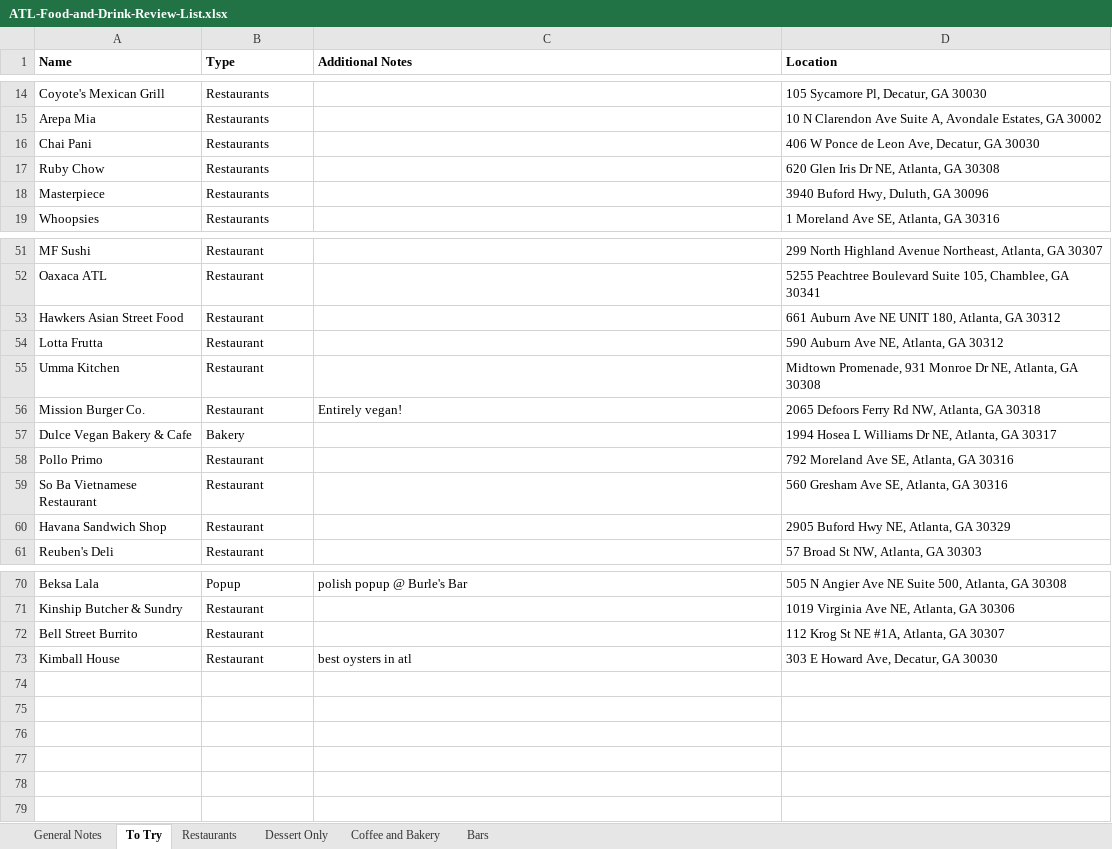
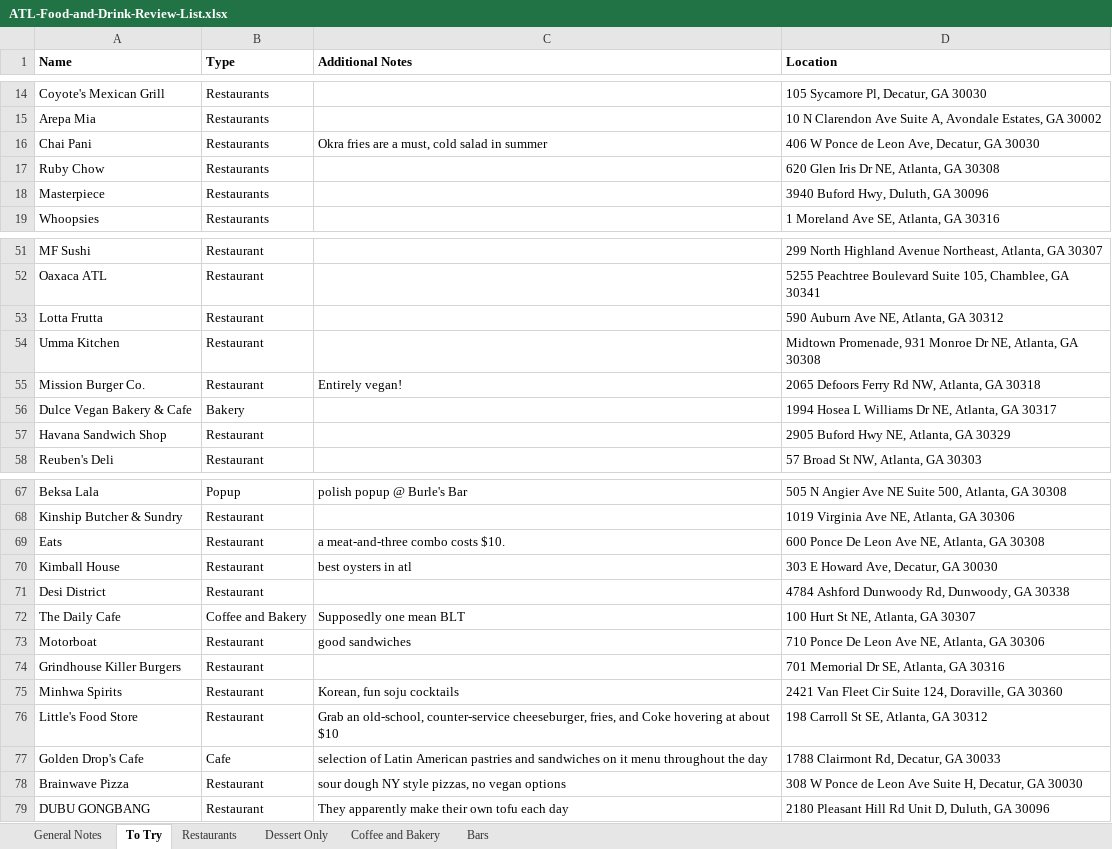
Before and after one commit to joeellis1331/atl-food-map, an Excel workbook: ATL-Food-and-Drink-Review-List.xlsx, sheet To Try, drawn as a sheet; only a part is shown, gaps mark what is left out; values as stored, in another font and other column widths than the file's, no borders; charts and pictures not drawn; removed rows and columns are numbered as before the commit, all else as after; the diff covers the shown part only; the diff names each change by its address in the sheet, - before the commit and + after, or states it on an @@ line.

```diff
--- a/ATL-Food-and-Drink-Review-List.xlsx (sheet To Try)
+++ b/ATL-Food-and-Drink-Review-List.xlsx (sheet To Try)
-C16 (Additional Notes): (empty)
+C16 (Additional Notes): Okra fries are a must, cold salad in summer
-row 53: Hawkers Asian Street Food | Restaurant |  | 661 Auburn Ave NE UNIT 180, Atlanta, GA 30312
-row 58: Pollo Primo | Restaurant |  | 792 Moreland Ave SE, Atlanta, GA 30316
-row 59: So Ba Vietnamese Restaurant | Restaurant |  | 560 Gresham Ave SE, Atlanta, GA 30316
-row 72: Bell Street Burrito | Restaurant |  | 112 Krog St NE #1A, Atlanta, GA 30307
+row 69: Eats | Restaurant | a meat-and-three combo costs $10. | 600 Ponce De Leon Ave NE, Atlanta, GA 30308
+row 71: Desi District | Restaurant |  | 4784 Ashford Dunwoody Rd, Dunwoody, GA 30338
+row 72: The Daily Cafe | Coffee and Bakery | Supposedly one mean BLT | 100 Hurt St NE, Atlanta, GA 30307
+row 73: Motorboat | Restaurant | good sandwiches | 710 Ponce De Leon Ave NE, Atlanta, GA 30306
+row 74: Grindhouse Killer Burgers | Restaurant |  | 701 Memorial Dr SE, Atlanta, GA 30316
+row 75: Minhwa Spirits | Restaurant | Korean, fun soju cocktails | 2421 Van Fleet Cir Suite 124, Doraville, GA 30360
+row 76: Little's Food Store | Restaurant | Grab an old-school, counter-service cheeseburger, fries, and Coke hovering at about $10 | 198 Carroll St SE, Atlanta, GA 30312
+row 77: Golden Drop's Cafe | Cafe | selection of Latin American pastries and sandwiches on it menu throughout the day | 1788 Clairmont Rd, Decatur, GA 30033
+row 78: Brainwave Pizza | Restaurant | sour dough NY style pizzas, no vegan options | 308 W Ponce de Leon Ave Suite H, Decatur, GA 30030
+row 79: DUBU GONGBANG | Restaurant | They apparently make their own tofu each day | 2180 Pleasant Hill Rd Unit D, Duluth, GA 30096
```
Also changed, not shown: 1 edited cell elsewhere in this sheet, sheet Restaurants, sheet Coffee and Bakery, formulas that keep their value, 6 other files.
